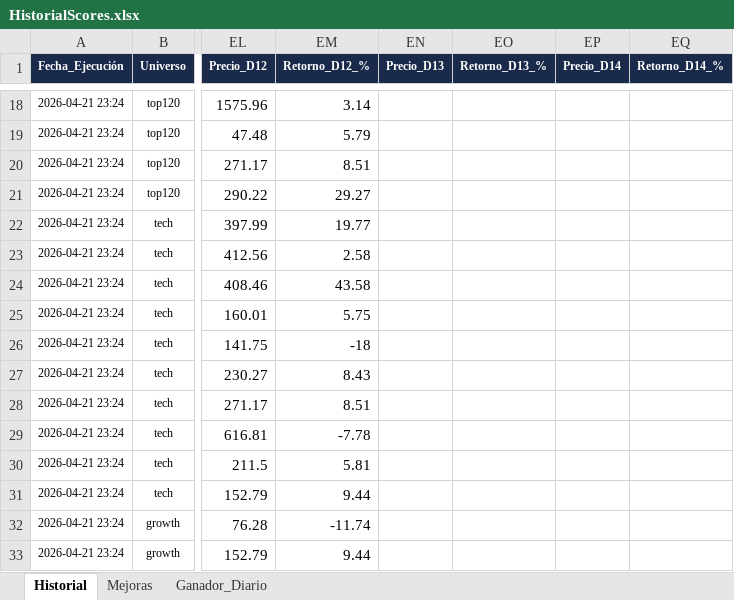
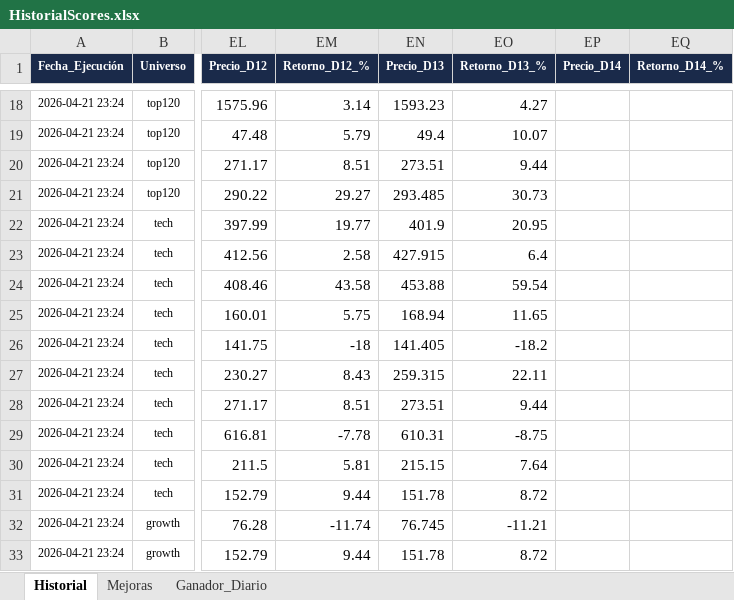
Before and after one commit to vcostas3/NasdaqScoutDashboard, an Excel workbook: HistorialScores.xlsx, sheet Historial, drawn as a sheet; only a part is shown, gaps mark what is left out; values as stored, in another font and other column widths than the file's, no borders; the diff covers the shown part only; the diff names each change by its address in the sheet, - before the commit and + after, or states it on an @@ line.

Commit message:
Update historial 2026-05-08 21:55

```diff
--- a/HistorialScores.xlsx (sheet Historial)
+++ b/HistorialScores.xlsx (sheet Historial)
-EN18 (Precio_D13): (empty)
+EN18 (Precio_D13): 1593.23
-EO18 (Retorno_D13_%): (empty)
+EO18 (Retorno_D13_%): 4.27
-EN19 (Precio_D13): (empty)
+EN19 (Precio_D13): 49.4
-EO19 (Retorno_D13_%): (empty)
+EO19 (Retorno_D13_%): 10.07
-EN20 (Precio_D13): (empty)
+EN20 (Precio_D13): 273.51
-EO20 (Retorno_D13_%): (empty)
+EO20 (Retorno_D13_%): 9.44
-EN21 (Precio_D13): (empty)
+EN21 (Precio_D13): 293.485
-EO21 (Retorno_D13_%): (empty)
+EO21 (Retorno_D13_%): 30.73
-EN22 (Precio_D13): (empty)
+EN22 (Precio_D13): 401.9
-EO22 (Retorno_D13_%): (empty)
+EO22 (Retorno_D13_%): 20.95
-EN23 (Precio_D13): (empty)
+EN23 (Precio_D13): 427.915
-EO23 (Retorno_D13_%): (empty)
+EO23 (Retorno_D13_%): 6.4
-EN24 (Precio_D13): (empty)
+EN24 (Precio_D13): 453.88
-EO24 (Retorno_D13_%): (empty)
+EO24 (Retorno_D13_%): 59.54
-EN25 (Precio_D13): (empty)
+EN25 (Precio_D13): 168.94
-EO25 (Retorno_D13_%): (empty)
+EO25 (Retorno_D13_%): 11.65
-EN26 (Precio_D13): (empty)
+EN26 (Precio_D13): 141.405
-EO26 (Retorno_D13_%): (empty)
+EO26 (Retorno_D13_%): -18.2
-EN27 (Precio_D13): (empty)
+EN27 (Precio_D13): 259.315
-EO27 (Retorno_D13_%): (empty)
+EO27 (Retorno_D13_%): 22.11
-EN28 (Precio_D13): (empty)
+EN28 (Precio_D13): 273.51
-EO28 (Retorno_D13_%): (empty)
+EO28 (Retorno_D13_%): 9.44
-EN29 (Precio_D13): (empty)
+EN29 (Precio_D13): 610.31
-EO29 (Retorno_D13_%): (empty)
+EO29 (Retorno_D13_%): -8.75
-EN30 (Precio_D13): (empty)
+EN30 (Precio_D13): 215.15
-EO30 (Retorno_D13_%): (empty)
+EO30 (Retorno_D13_%): 7.64
-EN31 (Precio_D13): (empty)
+EN31 (Precio_D13): 151.78
-EO31 (Retorno_D13_%): (empty)
+EO31 (Retorno_D13_%): 8.72
-EN32 (Precio_D13): (empty)
+EN32 (Precio_D13): 76.745
-EO32 (Retorno_D13_%): (empty)
+EO32 (Retorno_D13_%): -11.21
-EN33 (Precio_D13): (empty)
+EN33 (Precio_D13): 151.78
-EO33 (Retorno_D13_%): (empty)
+EO33 (Retorno_D13_%): 8.72
```
Also changed, not shown: 13 added rows and 262 edited cells elsewhere in this sheet, sheet Mejoras.
